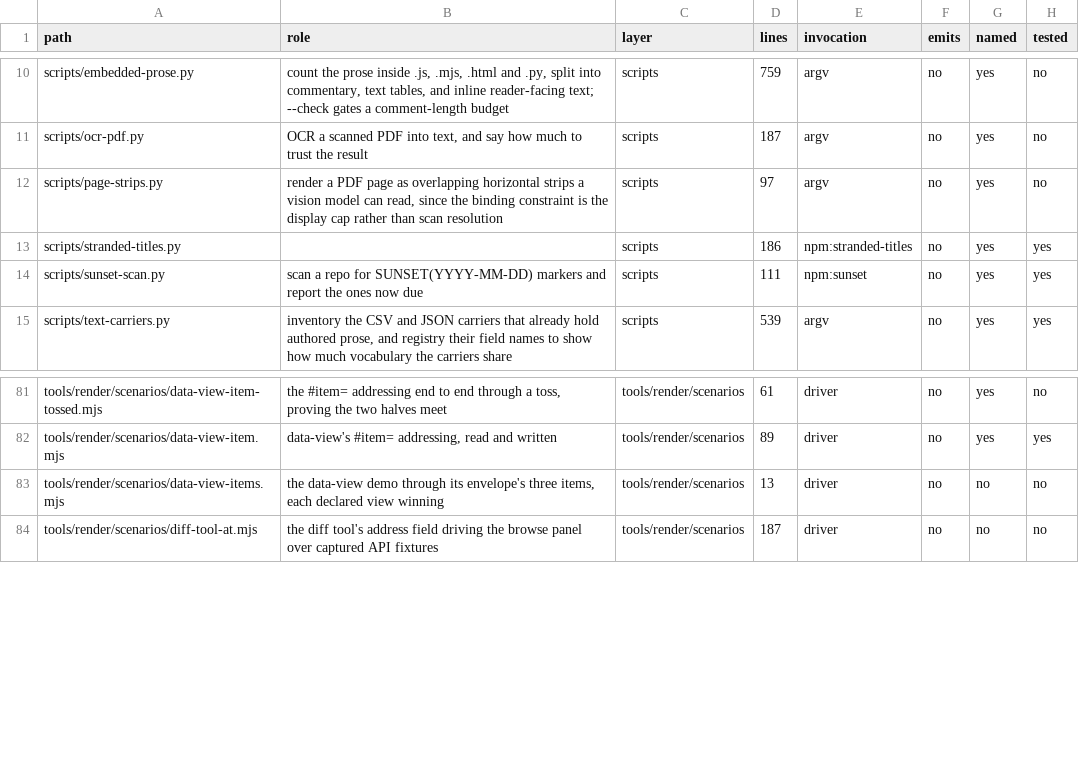
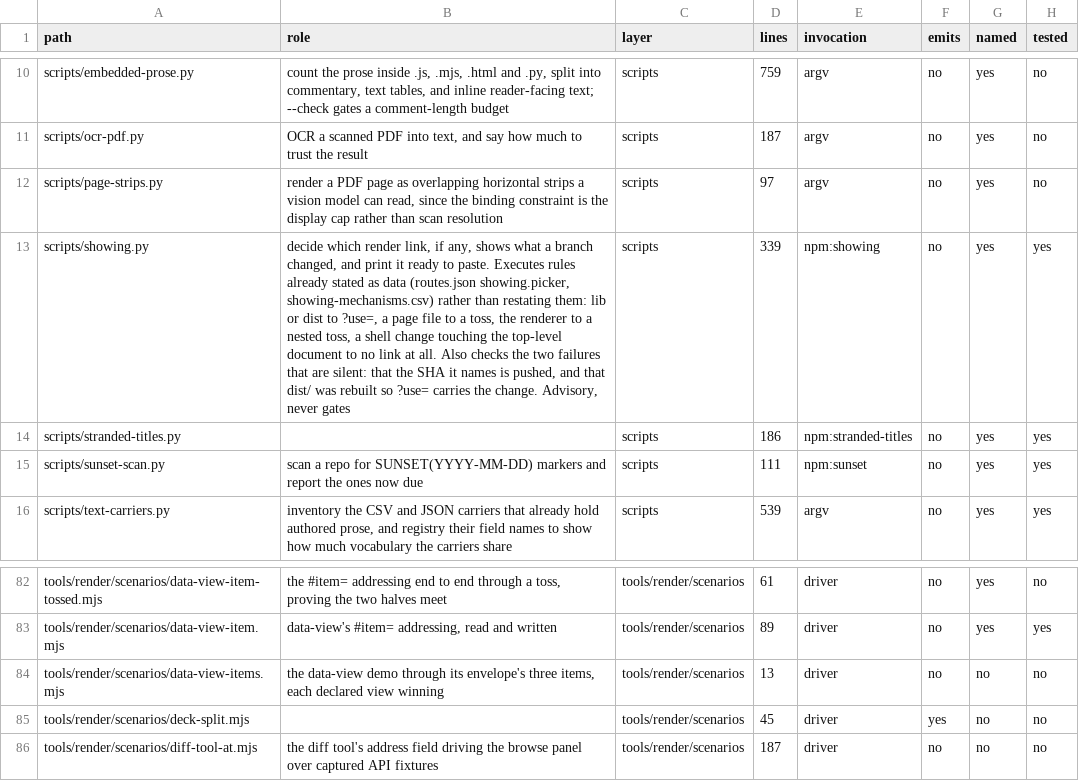
Before and after one commit to mehrlander/WebTools, a CSV file: docs/harness.csv, drawn as a sheet; only a part is shown, gaps mark what is left out; the diff names each change by its address in the sheet, - before the commit and + after, or states it on an @@ line.

```diff
--- a/docs/harness.csv
+++ b/docs/harness.csv
+row 13: scripts/showing.py | decide which render link, if any, shows what a branch changed, and print it ready to paste. Executes rules already stated as data (routes.json showing.picker, showing-mechanisms.csv) rather than restating them: lib or dist to ?use=, a page file to a toss, the renderer to a nested toss, a shell change touching the top-level document to no link at all. Also checks the two failures that are silent: that the SHA it names is pushed, and that dist/ was rebuilt so ?use= carries the change. Advisory, never gates | scripts | 339 | npm:showing | no | yes | yes
+row 85: tools/render/scenarios/deck-split.mjs |  | tools/render/scenarios | 45 | driver | yes | no | no
```
Also changed, not shown: docs/docs.csv, docs/portable.csv, 19 other files.
